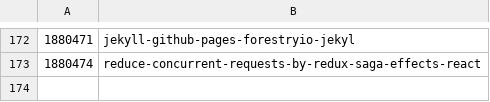
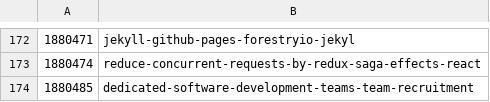
Before and after one commit to jetthoughts/jetthoughts.github.io, a CSV file: seo/devto_urls_mapping.csv, drawn as a sheet; only a part is shown, gaps mark what is left out.

```diff
--- a/seo/devto_urls_mapping.csv
+++ b/seo/devto_urls_mapping.csv
@@ -173 +173,2 @@
 1880474,reduce-concurrent-requests-by-redux-saga-effects-react
+1880485,dedicated-software-development-teams-team-recruitment
```
Also changed, not shown: 6 other files.
